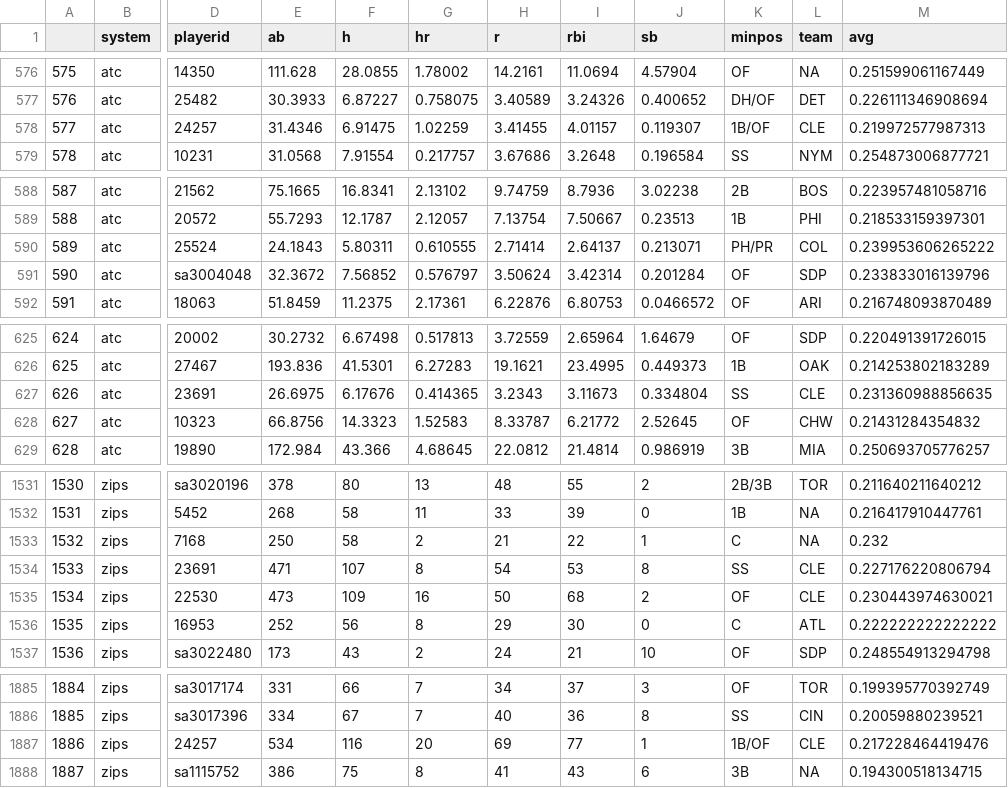
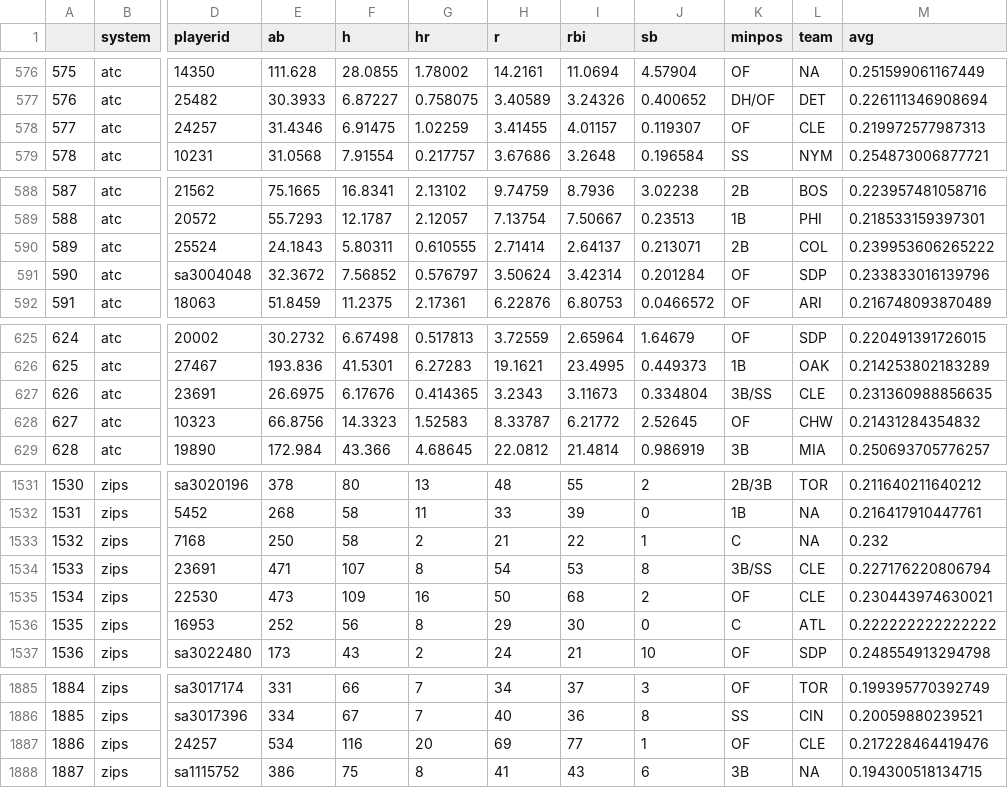
Before and after one commit to bdidds2/Betting, a CSV file: ottoneu/hitters_df.csv, drawn as a sheet; only a part is shown, gaps mark what is left out; the diff covers the shown part only; the diff names each change by its address in the sheet, - before the commit and + after, or states it on an @@ line.

```diff
--- a/ottoneu/hitters_df.csv
+++ b/ottoneu/hitters_df.csv
-K578 (minpos): 1B/OF
+K578 (minpos): OF
-K590 (minpos): PH/PR
+K590 (minpos): 2B
-K627 (minpos): SS
+K627 (minpos): 3B/SS
-K1534 (minpos): SS
+K1534 (minpos): 3B/SS
-K1887 (minpos): 1B/OF
+K1887 (minpos): OF
```
Also changed, not shown: 15 edited cells elsewhere in this file, ottoneu/all_hitters.csv, ottoneu/all_pitchers.csv, 4 other files.
